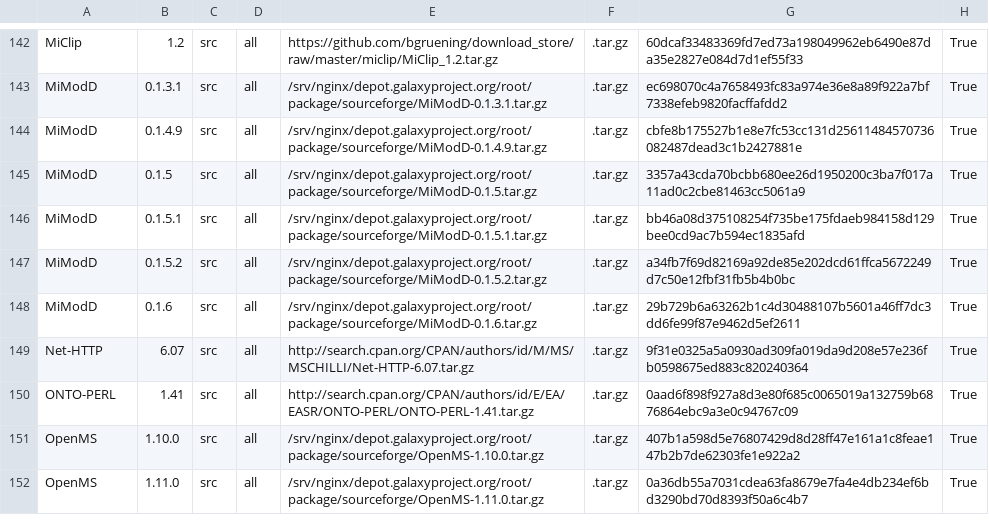
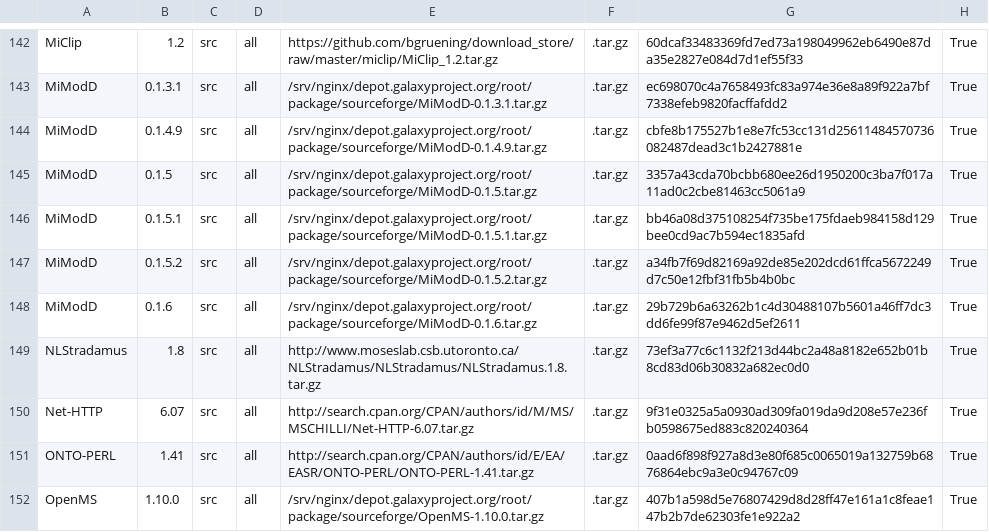
Before and after one commit to galaxyproject/cargo-port, a TSV file: urls.tsv, drawn as a sheet; only a part is shown, gaps mark what is left out; the shorter side is filled out with more unchanged rows.

Commit message:
Add source code for NLStradamus v1.8
As used here:

https://github.com/peterjc/pico_galaxy/blob/master/tools/nlstradamus/tool_dependencies.xml
http://toolshed.g2.bx.psu.edu/view/peterjc/nlstradamus

```diff
--- a/urls.tsv
+++ b/urls.tsv
@@ -148,2 +148,3 @@ MiModD	0.1.5.2	src	all	/srv/nginx/depot.galaxyproject.org/root/package/sourcefor
 MiModD	0.1.6	src	all	/srv/nginx/depot.galaxyproject.org/root/package/sourceforge/MiModD-0.1.6.tar.gz	.tar.gz	29b729b6a63262b1c4d30488107b5601a46ff7dc3dd6fe99f87e9462d5ef2611	True
+NLStradamus	1.8	src	all	http://www.moseslab.csb.utoronto.ca/NLStradamus/NLStradamus/NLStradamus.1.8.tar.gz	.tar.gz	73ef3a77c6c1132f213d44bc2a48a8182e652b01b8cd83d06b30832a682ec0d0	True
 Net-HTTP	6.07	src	all	http://search.cpan.org/CPAN/authors/id/M/MS/MSCHILLI/Net-HTTP-6.07.tar.gz	.tar.gz	9f31e0325a5a0930ad309fa019da9d208e57e236fb0598675ed883c820240364	True
```
